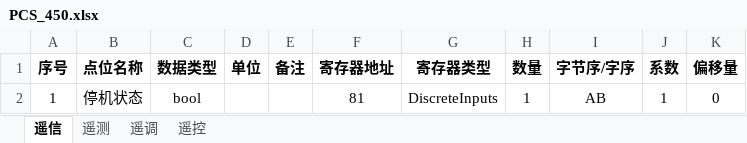
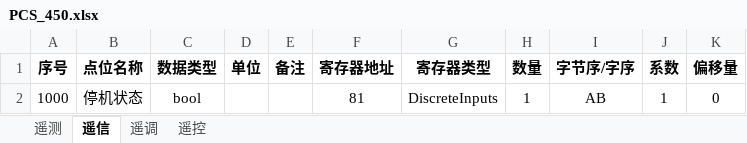
Before and after one commit to mikasa112/collector, an Excel workbook: config/PCS_450.xlsx, sheet 遥信, drawn as a sheet; values as stored, in another font and other column widths than the file's, no borders; the diff names each change by its address in the sheet, - before the commit and + after, or states it on an @@ line.

```diff
--- a/config/PCS_450.xlsx (sheet 遥信)
+++ b/config/PCS_450.xlsx (sheet 遥信)
@@ sheet tab order changed: 遥测 | 遥信 | 遥调 | 遥控 @@
-A2 (序号): 1
+A2 (序号): 1000
```
Also changed, not shown: sheet 遥控, sheet 遥调, 13 other files.
